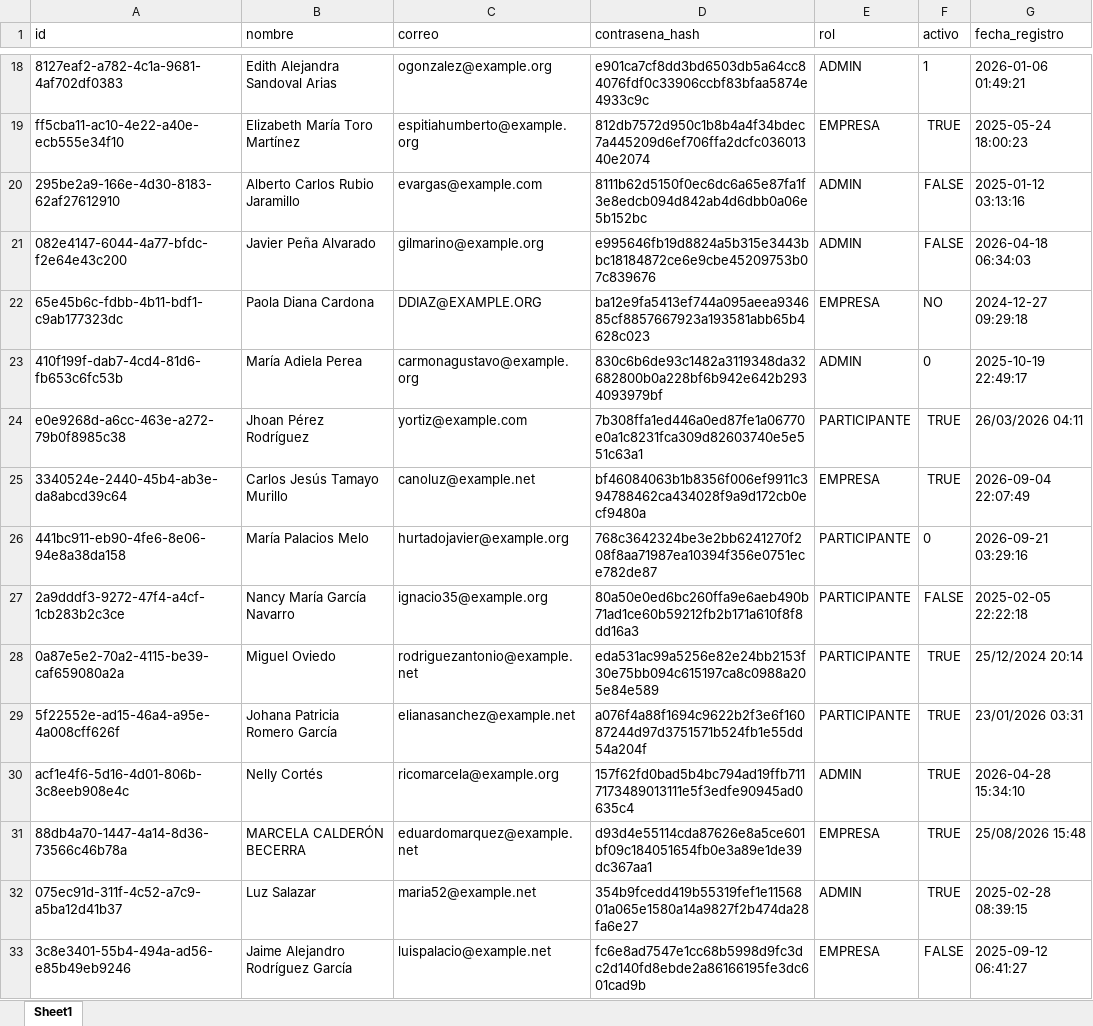
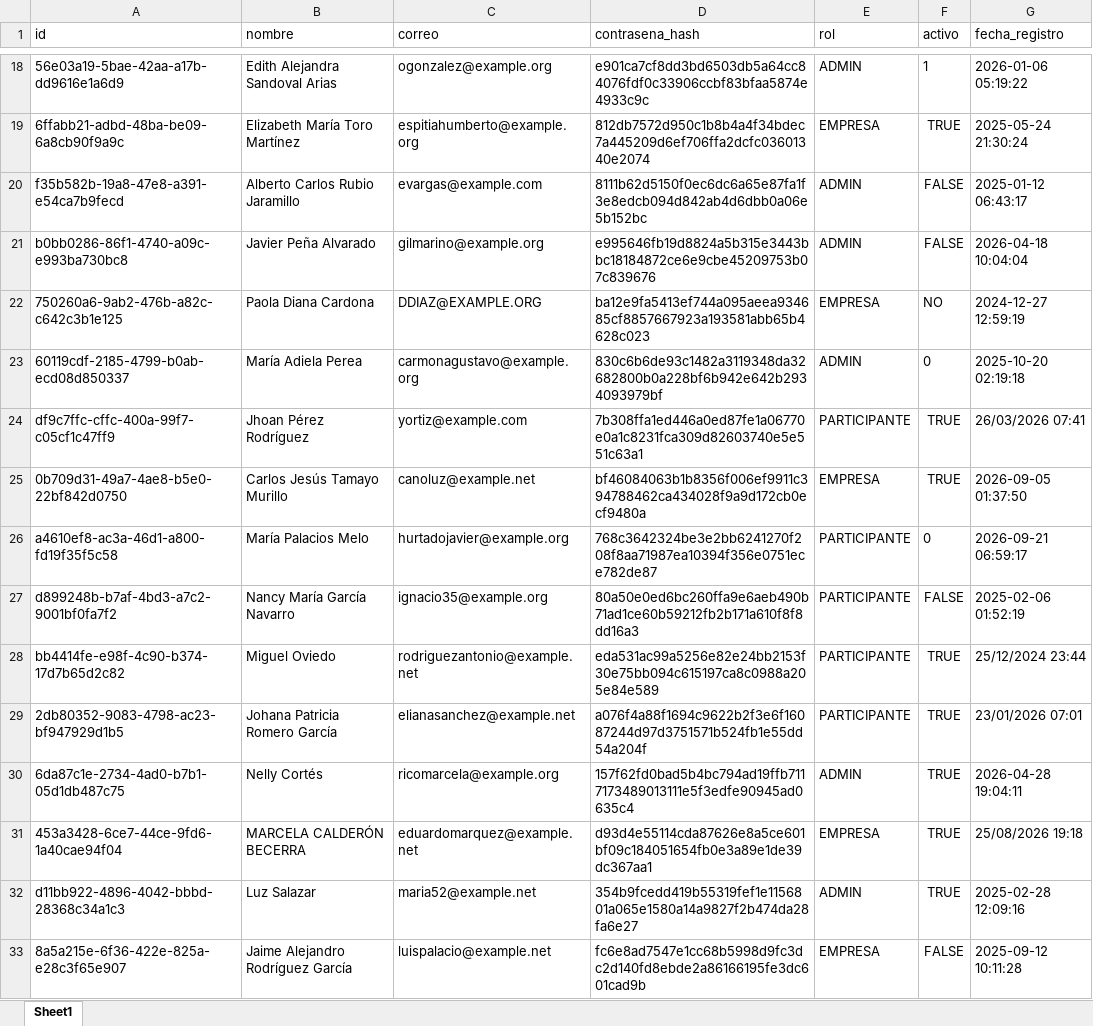
Before and after one commit to Abduz102/Integrador_nt_sabados20262-7, an Excel workbook: datos/crudos/usuario_crudo.xlsx, sheet Sheet1, drawn as a sheet; only a part is shown, gaps mark what is left out; values as stored, in another font and other column widths than the file's, no borders; the diff covers the shown part only; the diff names each change by its address in the sheet, - before the commit and + after, or states it on an @@ line.

```diff
--- a/datos/crudos/usuario_crudo.xlsx (sheet Sheet1)
+++ b/datos/crudos/usuario_crudo.xlsx (sheet Sheet1)
-A18 (id): 8127eaf2-a782-4c1a-9681-4af702df0383
+A18 (id): 56e03a19-5bae-42aa-a17b-dd9616e1a6d9
-G18 (fecha_registro): 2026-01-06 01:49:21
+G18 (fecha_registro): 2026-01-06 05:19:22
-A19 (id): ff5cba11-ac10-4e22-a40e-ecb555e34f10
+A19 (id): 6ffabb21-adbd-48ba-be09-6a8cb90f9a9c
-G19 (fecha_registro): 2025-05-24 18:00:23
+G19 (fecha_registro): 2025-05-24 21:30:24
-A20 (id): 295be2a9-166e-4d30-8183-62af27612910
+A20 (id): f35b582b-19a8-47e8-a391-e54ca7b9fecd
-G20 (fecha_registro): 2025-01-12 03:13:16
+G20 (fecha_registro): 2025-01-12 06:43:17
-A21 (id): 082e4147-6044-4a77-bfdc-f2e64e43c200
+A21 (id): b0bb0286-86f1-4740-a09c-e993ba730bc8
-G21 (fecha_registro): 2026-04-18 06:34:03
+G21 (fecha_registro): 2026-04-18 10:04:04
-A22 (id): 65e45b6c-fdbb-4b11-bdf1-c9ab177323dc
+A22 (id): 750260a6-9ab2-476b-a82c-c642c3b1e125
-G22 (fecha_registro): 2024-12-27 09:29:18
+G22 (fecha_registro): 2024-12-27 12:59:19
-A23 (id): 410f199f-dab7-4cd4-81d6-fb653c6fc53b
+A23 (id): 60119cdf-2185-4799-b0ab-ecd08d850337
-G23 (fecha_registro): 2025-10-19 22:49:17
+G23 (fecha_registro): 2025-10-20 02:19:18
-A24 (id): e0e9268d-a6cc-463e-a272-79b0f8985c38
+A24 (id): df9c7ffc-cffc-400a-99f7-c05cf1c47ff9
-G24 (fecha_registro): 26/03/2026 04:11
+G24 (fecha_registro): 26/03/2026 07:41
-A25 (id): 3340524e-2440-45b4-ab3e-da8abcd39c64
+A25 (id): 0b709d31-49a7-4ae8-b5e0-22bf842d0750
-G25 (fecha_registro): 2026-09-04 22:07:49
+G25 (fecha_registro): 2026-09-05 01:37:50
-A26 (id): 441bc911-eb90-4fe6-8e06-94e8a38da158
+A26 (id): a4610ef8-ac3a-46d1-a800-fd19f35f5c58
-G26 (fecha_registro): 2026-09-21 03:29:16
+G26 (fecha_registro): 2026-09-21 06:59:17
-A27 (id): 2a9dddf3-9272-47f4-a4cf-1cb283b2c3ce
+A27 (id): d899248b-b7af-4bd3-a7c2-9001bf0fa7f2
-G27 (fecha_registro): 2025-02-05 22:22:18
+G27 (fecha_registro): 2025-02-06 01:52:19
-A28 (id): 0a87e5e2-70a2-4115-be39-caf659080a2a
+A28 (id): bb4414fe-e98f-4c90-b374-17d7b65d2c82
-G28 (fecha_registro): 25/12/2024 20:14
+G28 (fecha_registro): 25/12/2024 23:44
-A29 (id): 5f22552e-ad15-46a4-a95e-4a008cff626f
+A29 (id): 2db80352-9083-4798-ac23-bf947929d1b5
-G29 (fecha_registro): 23/01/2026 03:31
+G29 (fecha_registro): 23/01/2026 07:01
-A30 (id): acf1e4f6-5d16-4d01-806b-3c8eeb908e4c
+A30 (id): 6da87c1e-2734-4ad0-b7b1-05d1db487c75
-G30 (fecha_registro): 2026-04-28 15:34:10
+G30 (fecha_registro): 2026-04-28 19:04:11
-A31 (id): 88db4a70-1447-4a14-8d36-73566c46b78a
+A31 (id): 453a3428-6ce7-44ce-9fd6-1a40cae94f04
-G31 (fecha_registro): 25/08/2026 15:48
+G31 (fecha_registro): 25/08/2026 19:18
-A32 (id): 075ec91d-311f-4c52-a7c9-a5ba12d41b37
+A32 (id): d11bb922-4896-4042-bbbd-28368c34a1c3
-G32 (fecha_registro): 2025-02-28 08:39:15
+G32 (fecha_registro): 2025-02-28 12:09:16
-A33 (id): 3c8e3401-55b4-494a-ad56-e85b49eb9246
+A33 (id): 8a5a215e-6f36-422e-825a-e28c3f65e907
-G33 (fecha_registro): 2025-09-12 06:41:27
+G33 (fecha_registro): 2025-09-12 10:11:28
```
Also changed, not shown: 768 edited cells elsewhere in this sheet, data/crudo/retos_sucio.xlsx, datos/limpios/usuario_limpio.xlsx, 26 other files.
